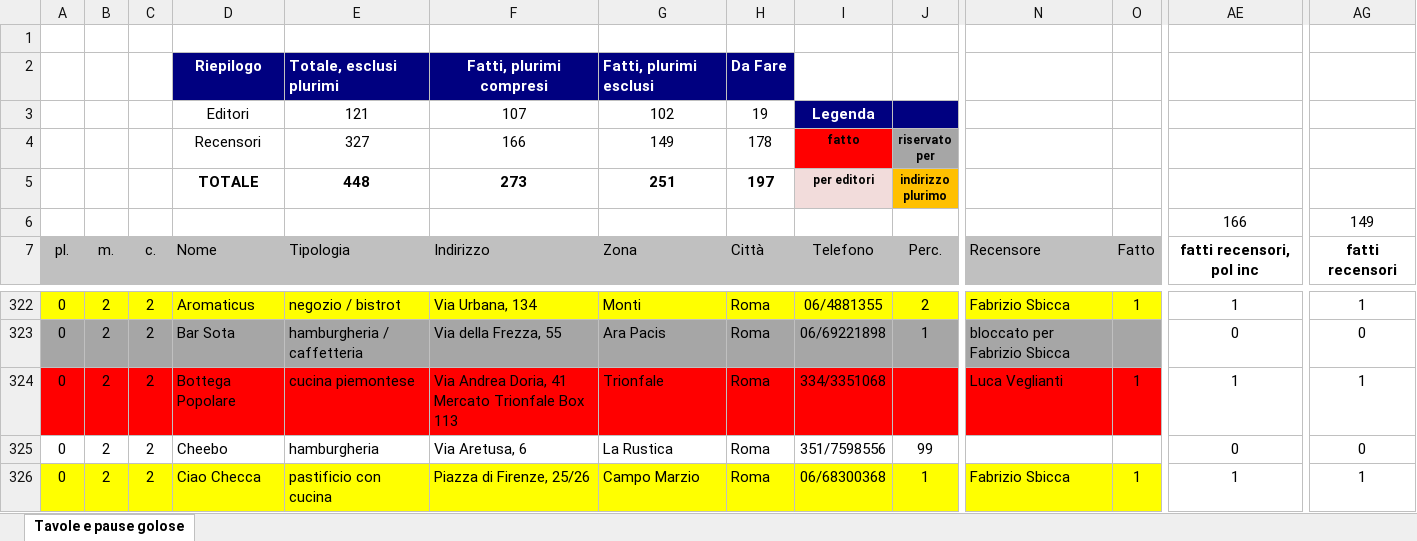
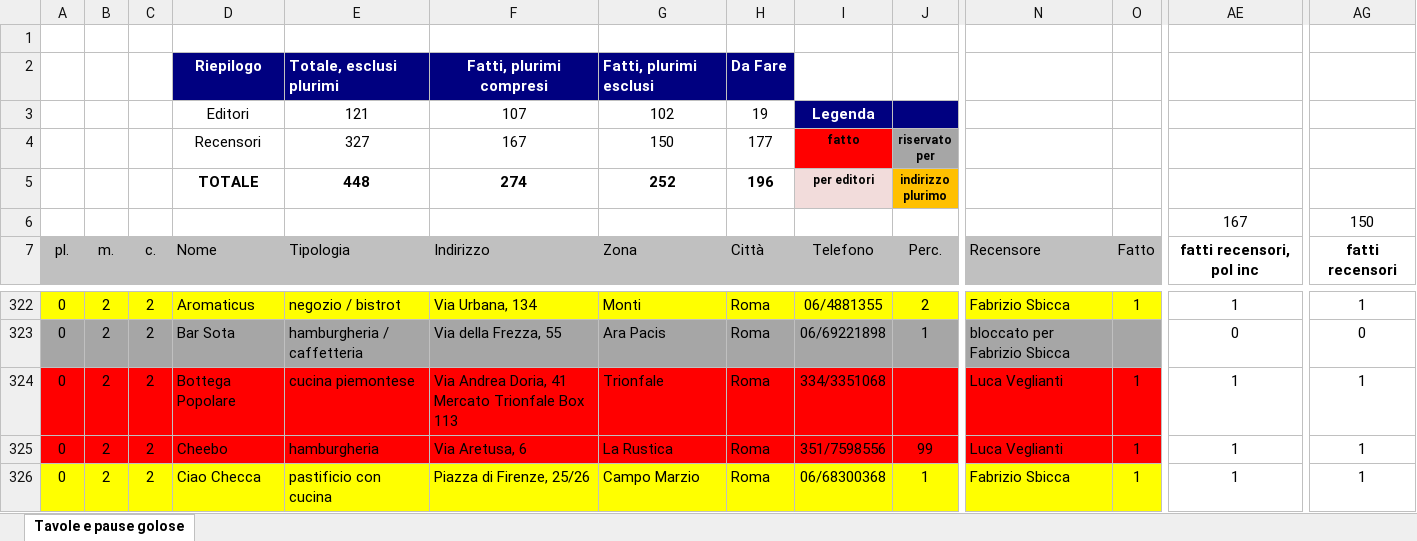
Before and after one commit to pecoraneraeditore/mappa-ristoranti, an Excel workbook: Roma_2027.xlsx, sheet Tavole e pause golose, drawn as a sheet; only a part is shown, gaps mark what is left out; values as stored, in another font and other column widths than the file's, no borders; the diff covers the shown part only; the diff names each change by its address in the sheet, - before the commit and + after, or states it on an @@ line.

```diff
--- a/Roma_2027.xlsx (sheet Tavole e pause golose)
+++ b/Roma_2027.xlsx (sheet Tavole e pause golose)
-F4: 166
+F4: 167
-G4: 149
+G4: 150
-H4: 178
+H4: 177
-F5: 273
+F5: 274
-G5: 251
+G5: 252
-H5: 197
+H5: 196
-AE6: 166
+AE6: 167
-AG6: 149
+AG6: 150
-A325:O325 fill: none
+A325:O325 fill: #FF0000
-N325: (empty)
+N325: Luca Veglianti
-O325: (empty)
+O325: 1
-AE325: 0
+AE325: 1
-AG325: 0
+AG325: 1
```
Also changed, not shown: cell formats elsewhere in this sheet, 3 other files.
